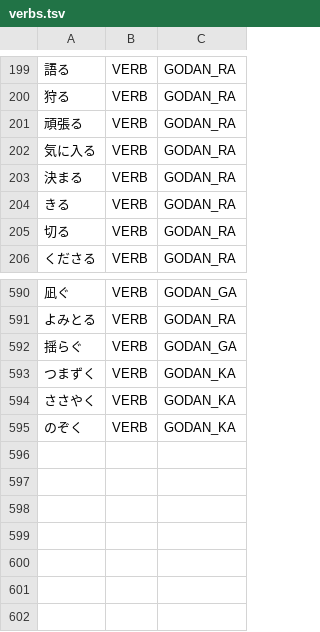
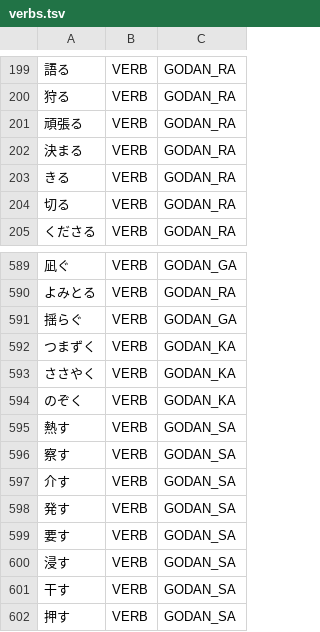
Before and after one commit to aitytech/suzume, a TSV file: data/core/verbs.tsv, drawn as a sheet; only a part is shown, gaps mark what is left out; removed rows and columns are numbered as before the commit, all else as after; the diff names each change by its address in the sheet, - before the commit and + after, or states it on an @@ line.

Commit message:
fix(analysis): decide a verb span by its own evidence, not by a homograph
- a mixed-script k-row stem carries lexical okurigana before the い-onbin
  (羽ばた+いた/いて/きます), which the kanji-verb scan could not express: the
  stem length was capped at one hiragana and the onbin generator assumed a
  kanji-only stem, so the span had no complete cell of its own; the scan now
  extends over the okurigana when the first mora is a conjunctive-particle
  homograph, and the onbin boundary is emitted from the complete いた/いて
  cell with the reconstructed base form
- a predicate slot - sentence start or right after a case particle - is what
  licenses a short unknown stem in front of the passive auxiliary, so
  のせられた is a stem plus passive while an interior run keeps rejecting a
  fabricated stem (とりもどせない must not yield どせ+ない)
- a complete Sa-row cell outweighs the lexical status of the particle
  homograph that opens it, since の/な/さ are all closed-class spellings of
  ordinary stem morae; crossing such a mora no longer counts as lemma
  verification, because the shape it proves is inflectional and the
  reconstructed open-class lemma is not attested by it
- a formal noun ending immediately before the final A-row mora is a stem
  homograph, not a nominal host: the remainder is the irrealis ending alone
  (ためさ+ない), unlike a substantive remainder that forms its own predicate
  (わけ+わから+ない)
- an unregistered whole-span verb must not absorb a nominal host whose
  remainder is already a complete predicate (花+咲く, 山+登る); a registered
  compound and a verb attested through its deverbal nominalization keep the
  whole span, and the inner verb edge supplies the productive path
- the single-kanji Godan-sa continuative treated a connective or past cell
  as lexical evidence, which cannot tell 熱し+て from the productive noun +
  する chain 心+し+て; the continuation is dropped and the open-class members
  of that row are carried in the dictionary instead
- 気に入る leaves the dictionary, since に marks the case of an independent
  nominal host there, and the kanji spelling of the productive difficulty
  suffix joins the compound-adjective pattern it was missing from

```diff
--- a/data/core/verbs.tsv
+++ b/data/core/verbs.tsv
-row 202: 気に入る | VERB | GODAN_RA
+row 595: 熱す | VERB | GODAN_SA
+row 596: 察す | VERB | GODAN_SA
+row 597: 介す | VERB | GODAN_SA
+row 598: 発す | VERB | GODAN_SA
+row 599: 要す | VERB | GODAN_SA
+row 600: 浸す | VERB | GODAN_SA
+row 601: 干す | VERB | GODAN_SA
+row 602: 押す | VERB | GODAN_SA
```
Also changed, not shown: 11 other files.
